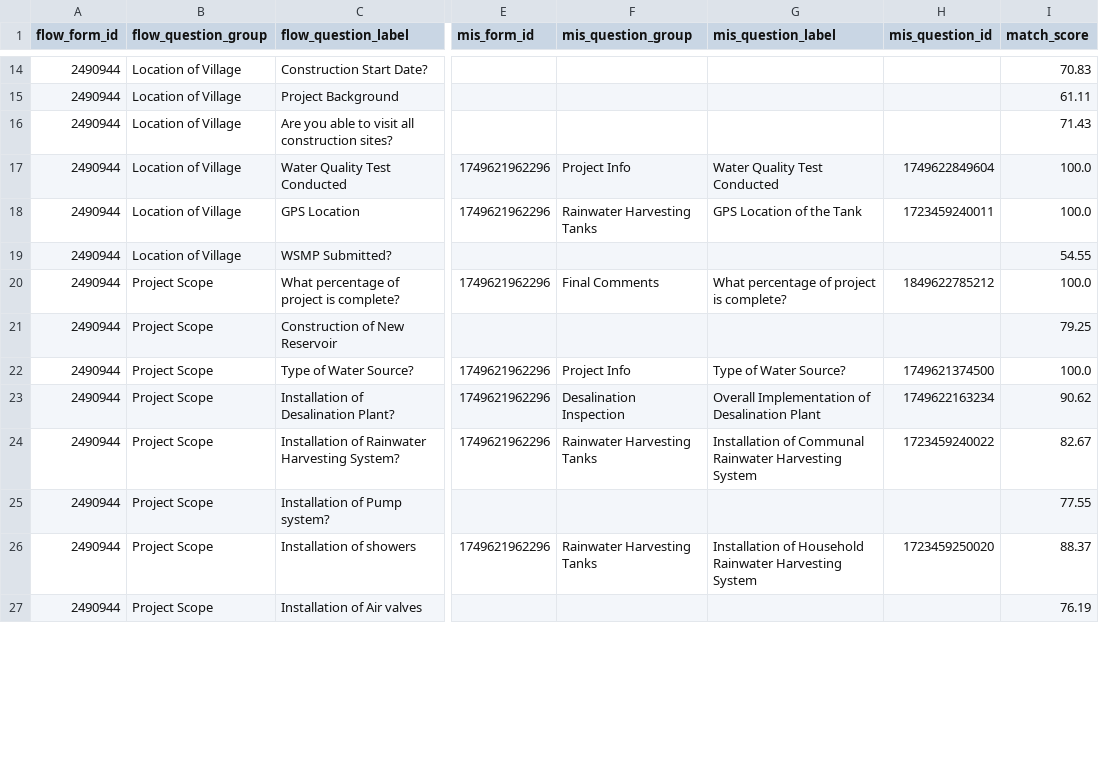
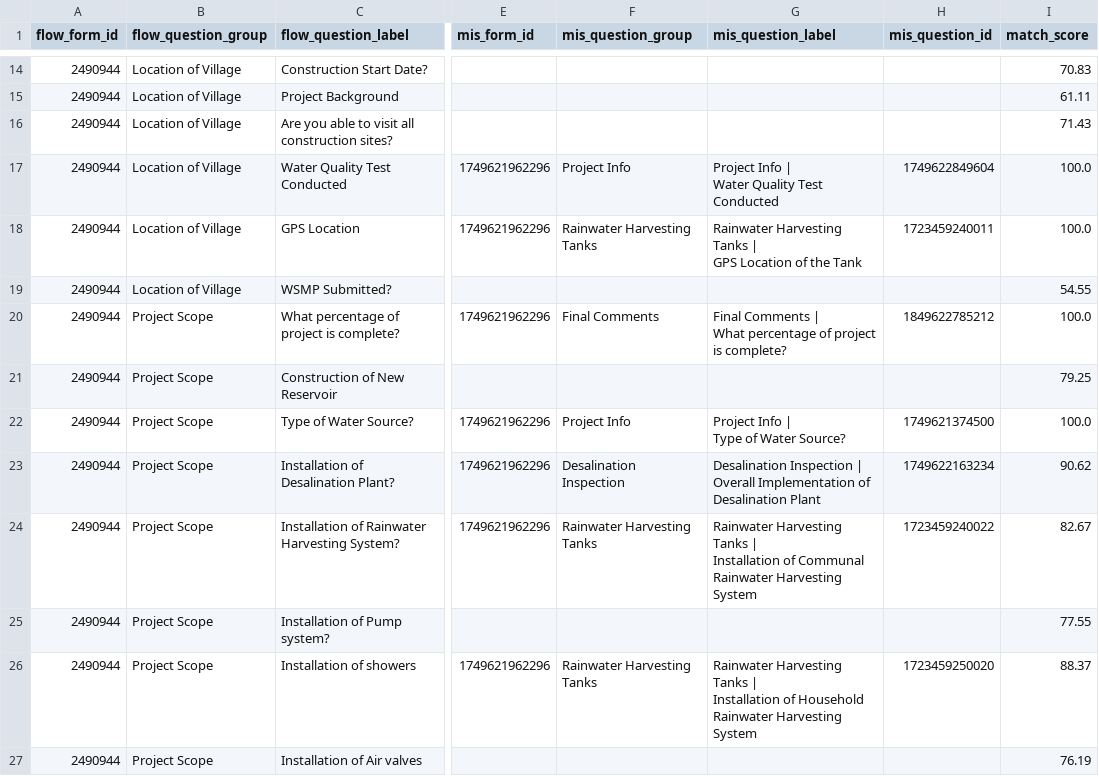
Before and after one commit to akvo/iwsims, a CSV file: scripts/akvo-flow/output/forms/2490944_mapping_child_1749621962296.csv, drawn as a sheet; only a part is shown, gaps mark what is left out; ↵ is a line break in a cell; the diff covers the shown part only; the diff names each change by its address in the sheet, - before the commit and + after, or states it on an @@ line.

```diff
--- a/scripts/akvo-flow/output/forms/2490944_mapping_child_1749621962296.csv
+++ b/scripts/akvo-flow/output/forms/2490944_mapping_child_1749621962296.csv
-G17 (mis_question_label): Water Quality Test Conducted
+G17 (mis_question_label): Project Info | ↵ Water Quality Test Conducted
-G18 (mis_question_label): GPS Location of the Tank
+G18 (mis_question_label): Rainwater Harvesting Tanks | ↵ GPS Location of the Tank
-G20 (mis_question_label): What percentage…
+G20 (mis_question_label): Final Comments | ↵ What percentage…
-G22 (mis_question_label): Type of Water Source?
+G22 (mis_question_label): Project Info | ↵ Type of Water Source?
-G23 (mis_question_label): Overall Implementation…
+G23 (mis_question_label): Desalination Inspection | ↵ Overall Implementation…
-G24 (mis_question_label): Installation of…
+G24 (mis_question_label): Rainwater Harvesting Tanks | ↵ Installation of…
-G26 (mis_question_label): Installation of…
+G26 (mis_question_label): Rainwater Harvesting Tanks | ↵ Installation of…
```
Also changed, not shown: 14 edited cells elsewhere in this file, scripts/akvo-flow/output/forms/17260923_mapping_child_1748905550055.csv, scripts/akvo-flow/output/forms/17260923_mapping_child_1748918946591.csv, 14 other files.
